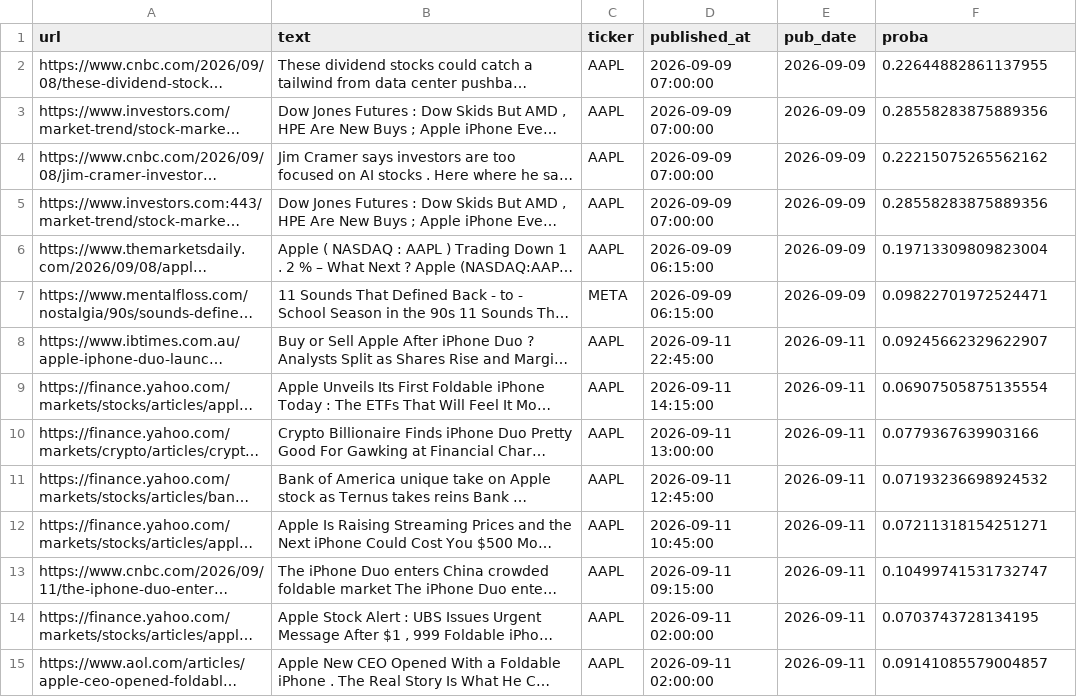
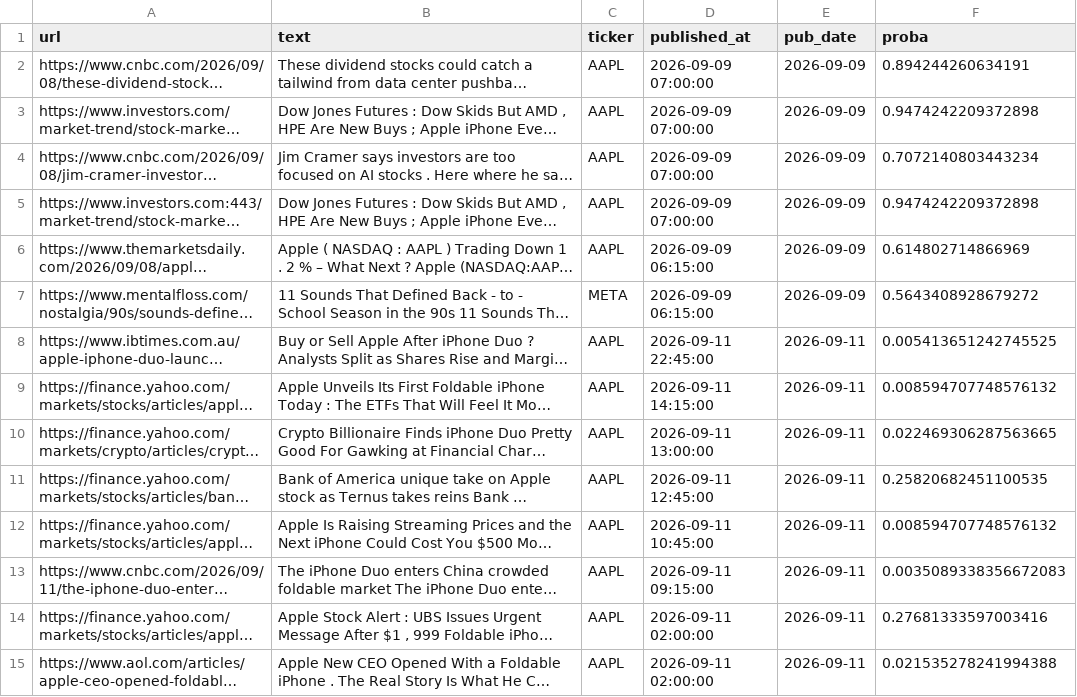
Before and after one commit to fernandogarzaaa/signal-lab, a CSV file: packages/cli/engine/seed_data/artifacts/scored_news.csv, drawn as a sheet; only a part is shown; long unchanged cells end in …; the diff covers the shown part only; the diff names each change by its address in the sheet, - before the commit and + after, or states it on an @@ line.

```diff
--- a/packages/cli/engine/seed_data/artifacts/scored_news.csv
+++ b/packages/cli/engine/seed_data/artifacts/scored_news.csv
-F2 (proba): 0.22644882861137955
+F2 (proba): 0.894244260634191
-F3 (proba): 0.28558283875889356
+F3 (proba): 0.9474242209372898
-F4 (proba): 0.22215075265562162
+F4 (proba): 0.7072140803443234
-F5 (proba): 0.28558283875889356
+F5 (proba): 0.9474242209372898
-F6 (proba): 0.19713309809823004
+F6 (proba): 0.614802714866969
-F7 (proba): 0.09822701972524471
+F7 (proba): 0.5643408928679272
-F8 (proba): 0.09245662329622907
+F8 (proba): 0.005413651242745525
-F9 (proba): 0.06907505875135554
+F9 (proba): 0.008594707748576132
-F10 (proba): 0.0779367639903166
+F10 (proba): 0.022469306287563665
-F11 (proba): 0.07193236698924532
+F11 (proba): 0.25820682451100535
-F12 (proba): 0.07211318154251271
+F12 (proba): 0.008594707748576132
-F13 (proba): 0.10499741531732747
+F13 (proba): 0.0035089338356672083
-F14 (proba): 0.0703743728134195
+F14 (proba): 0.27681333597003416
-F15 (proba): 0.09141085579004857
+F15 (proba): 0.021535278241994388
```
Also changed, not shown: 54 edited cells elsewhere in this file, docs/m5-results.csv, 20 other files.
